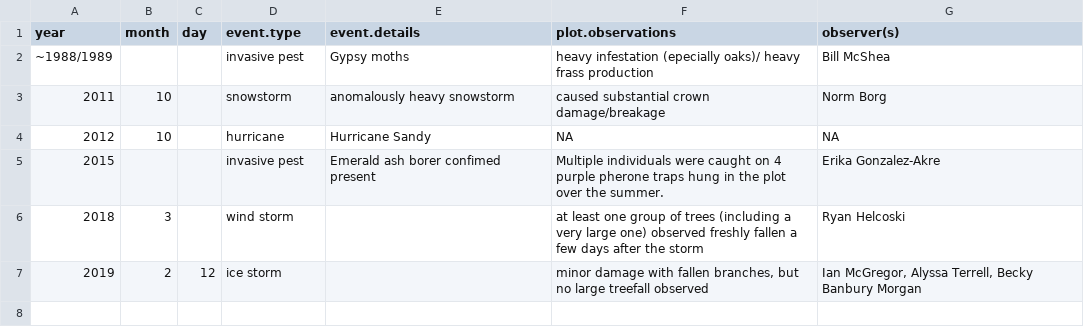
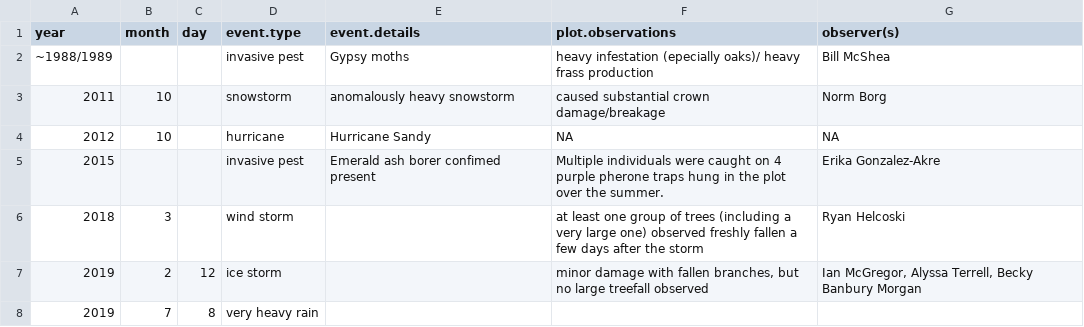
Before and after one commit to SCBI-ForestGEO/SCBI-ForestGEO-Data, a CSV file: SCBI_plot_disturbance_events.csv, drawn as a sheet.

Commit message:
Update SCBI_plot_disturbance_events.csv

```diff
--- a/SCBI_plot_disturbance_events.csv
+++ b/SCBI_plot_disturbance_events.csv
@@ -7 +7,2 @@ year,month,day,event.type,event.details,plot.observations,observer(s)
 2019,2,12,ice storm,,"minor damage with fallen branches, but no large treefall observed","Ian McGregor, Alyssa Terrell, Becky Banbury Morgan"
+2019,7,8,very heavy rain,,,
```
